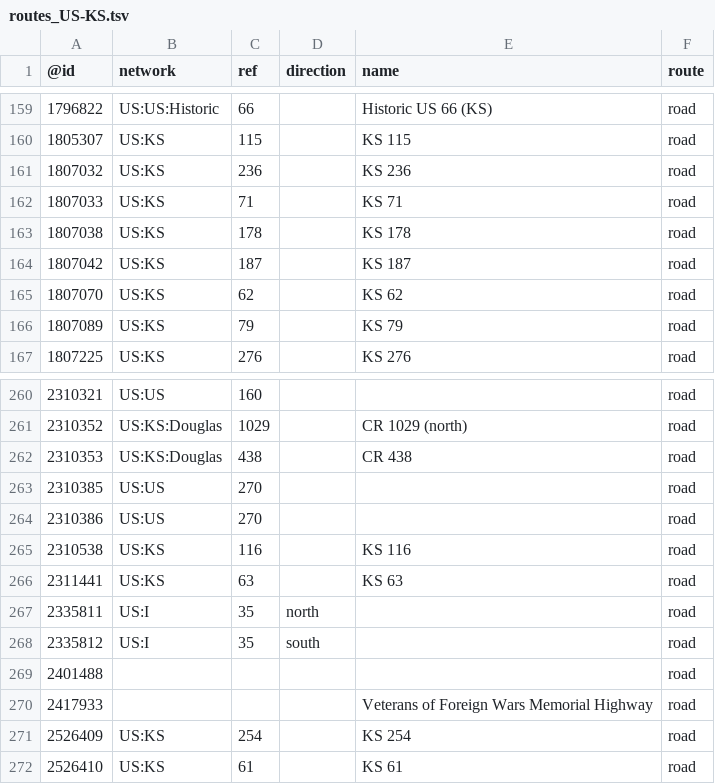
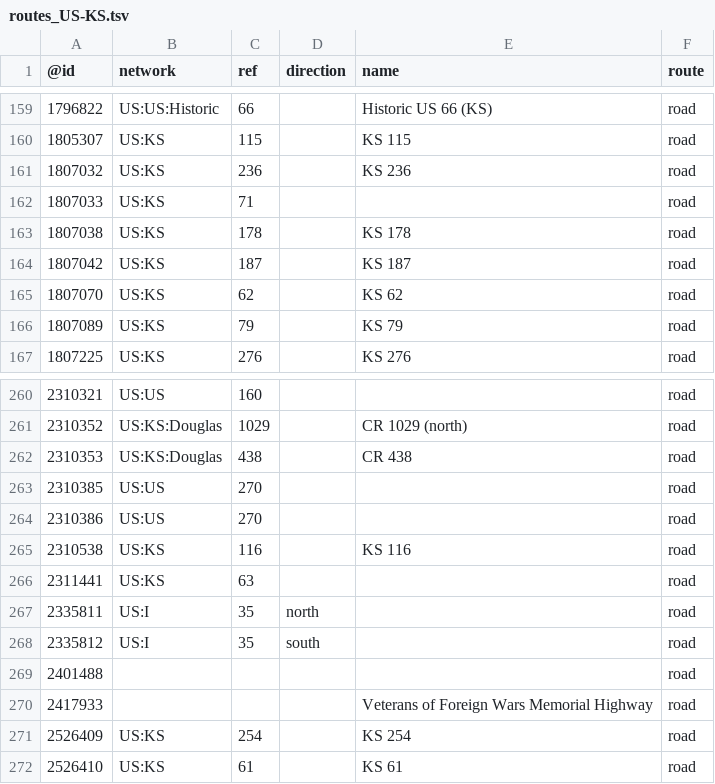
Before and after one commit to nickrsan/osm-us-route-relation-changes, a TSV file: tsv/routes_US-KS.tsv, drawn as a sheet; only a part is shown, gaps mark what is left out.

```diff
--- a/tsv/routes_US-KS.tsv
+++ b/tsv/routes_US-KS.tsv
@@ -161,3 +161,3 @@
 1807032	US:KS	236		KS 236	road
-1807033	US:KS	71		KS 71	road
+1807033	US:KS	71			road
 1807038	US:KS	178		KS 178	road
@@ -265,3 +265,3 @@
 2310538	US:KS	116		KS 116	road
-2311441	US:KS	63		KS 63	road
+2311441	US:KS	63			road
 2335811	US:I	35	north		road
```
Also changed, not shown: tsv/routes_US-AK.tsv, tsv/routes_US-MO.tsv, 1 other file.
